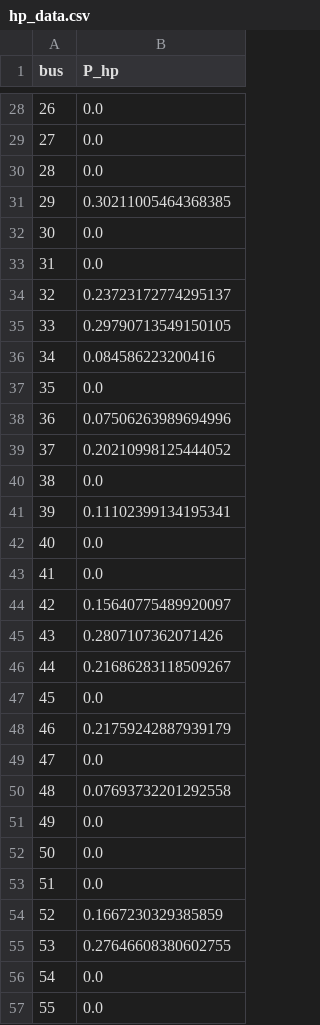
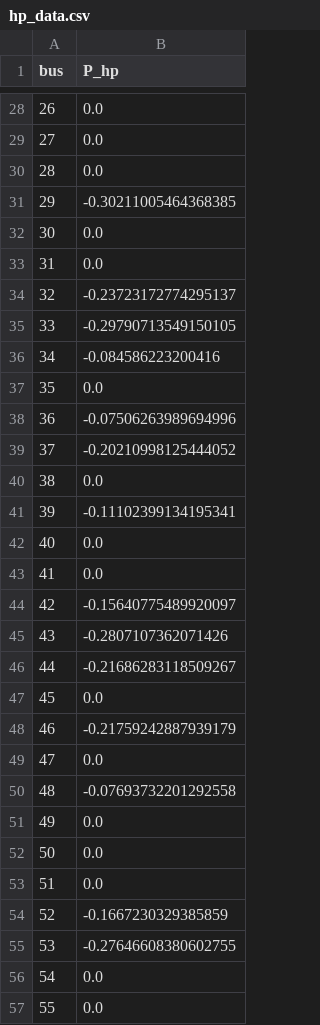
Before and after one commit to Jad-Lostan/Swiss-PDGs, a CSV file: marg/hp_data.csv, drawn as a sheet; only a part is shown, gaps mark what is left out; the diff covers the shown part only.

```diff
--- a/marg/hp_data.csv
+++ b/marg/hp_data.csv
@@ -30,22 +30,22 @@ bus,P_hp
 28,0.0
-29,0.30211005464368385
+29,-0.30211005464368385
 30,0.0
 31,0.0
-32,0.23723172774295137
-33,0.29790713549150105
-34,0.084586223200416
+32,-0.23723172774295137
+33,-0.29790713549150105
+34,-0.084586223200416
 35,0.0
-36,0.07506263989694996
-37,0.20210998125444052
+36,-0.07506263989694996
+37,-0.20210998125444052
 38,0.0
-39,0.11102399134195341
+39,-0.11102399134195341
 40,0.0
 41,0.0
-42,0.15640775489920097
-43,0.2807107362071426
-44,0.21686283118509267
+42,-0.15640775489920097
+43,-0.2807107362071426
+44,-0.21686283118509267
 45,0.0
-46,0.21759242887939179
+46,-0.21759242887939179
 47,0.0
-48,0.07693732201292558
+48,-0.07693732201292558
 49,0.0
@@ -53,4 +53,4 @@ bus,P_hp
 51,0.0
-52,0.1667230329385859
-53,0.27646608380602755
+52,-0.1667230329385859
+53,-0.27646608380602755
 54,0.0
```
Also changed, not shown: 27 edited cells elsewhere in this file, 3 other files.
